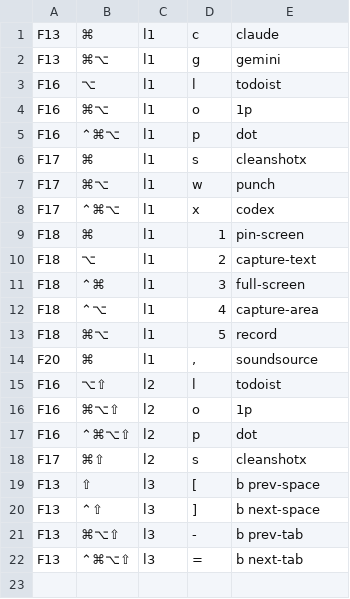
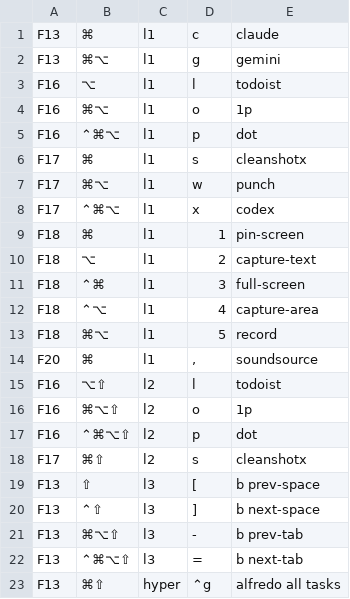
Before and after one commit to azaidrahman/zaid-sani-dotfiles, a TSV file: dot_config/private_karabiner/data/fkey-index.tsv, drawn as a sheet; the diff names each change by its address in the sheet, - before the commit and + after, or states it on an @@ line.

```diff
--- a/dot_config/private_karabiner/data/fkey-index.tsv
+++ b/dot_config/private_karabiner/data/fkey-index.tsv
+row 23: F13 | ⌘⇧ | hyper | ⌃g | alfredo all tasks
```
Also changed, not shown: dot_config/private_karabiner/data/keymap-index.tsv, 6 other files.
